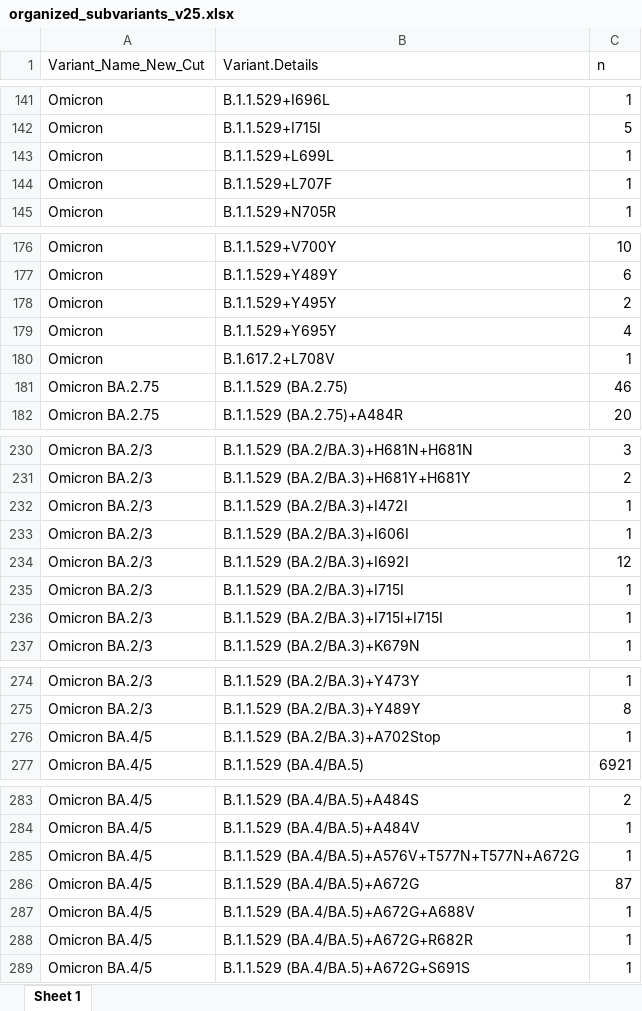
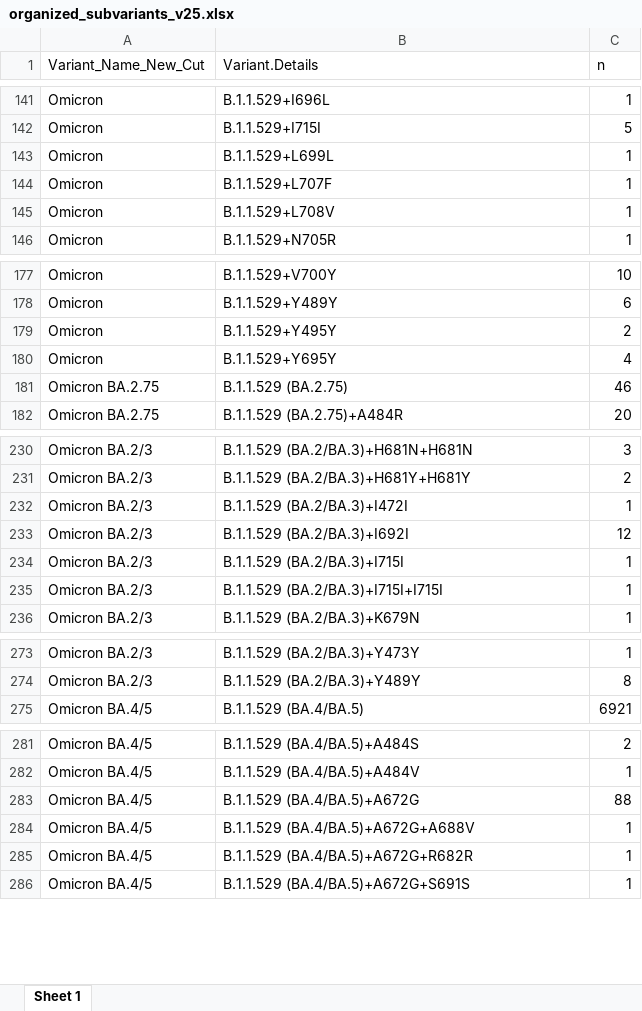
Before and after one commit to wrana-lab/SPARSeq_Figures, an Excel workbook: SupplementalFig8/organized_subvariants_v25.xlsx, sheet Sheet 1, drawn as a sheet; only a part is shown, gaps mark what is left out; values as stored, in another font and other column widths than the file's, no borders; removed rows and columns are numbered as before the commit, all else as after; the diff covers the shown part only; the diff names each change by its address in the sheet, - before the commit and + after, or states it on an @@ line.

```diff
--- a/SupplementalFig8/organized_subvariants_v25.xlsx (sheet Sheet 1)
+++ b/SupplementalFig8/organized_subvariants_v25.xlsx (sheet Sheet 1)
+row 145: Omicron | B.1.1.529+L708V | 1
-row 180: Omicron | B.1.617.2+L708V | 1
-row 233: Omicron BA.2/3 | B.1.1.529 (BA.2/BA.3)+I606I | 1
-row 276: Omicron BA.4/5 | B.1.1.529 (BA.2/BA.3)+A702Stop | 1
-row 285: Omicron BA.4/5 | B.1.1.529 (BA.4/BA.5)+A576V+T577N+T577N+A672G | 1
-C283 (n): 87
+C283 (n): 88
```
Also changed, not shown: 1 added row and 3 edited cells elsewhere in this sheet, SupplementalFig8/SuppFig8_v25_fullheatmapdataset.xlsx, SupplementalFig8/samples_in_heatmap_Supp8v25data.xlsx, 1 other file.
